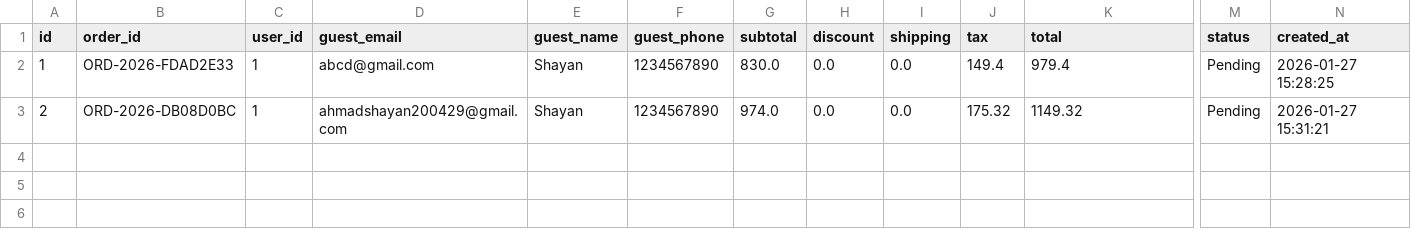
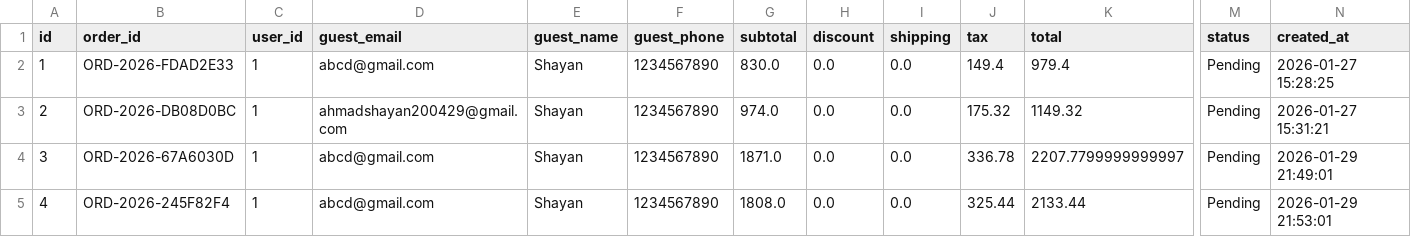
Before and after one commit to shayan729/capstone_bookstore, a CSV file: export/orders.csv, drawn as a sheet; only a part is shown, gaps mark what is left out; rows hold the shown columns only; the diff names each change by its address in the sheet, - before the commit and + after, or states it on an @@ line.

```diff
--- a/export/orders.csv
+++ b/export/orders.csv
+row 4: 3 | ORD-2026-67A6030D | 1 | abcd@gmail.com | Shayan | 1234567890 | 1871.0 | 0.0 | 0.0 | 336.78 | 2207.7799999999997 | Pending | 2026-01-29 21:49:01
+row 5: 4 | ORD-2026-245F82F4 | 1 | abcd@gmail.com | Shayan | 1234567890 | 1808.0 | 0.0 | 0.0 | 325.44 | 2133.44 | Pending | 2026-01-29 21:53:01
```
Also changed, not shown: export/admins.csv, export/delivery_addresses.csv, 5 other files.
